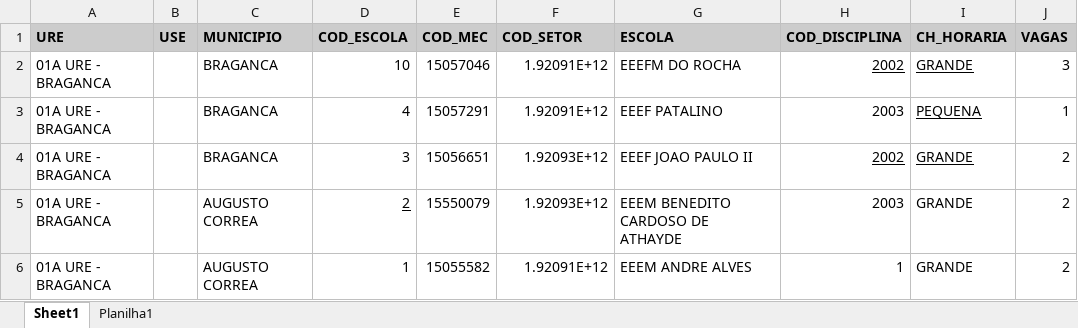
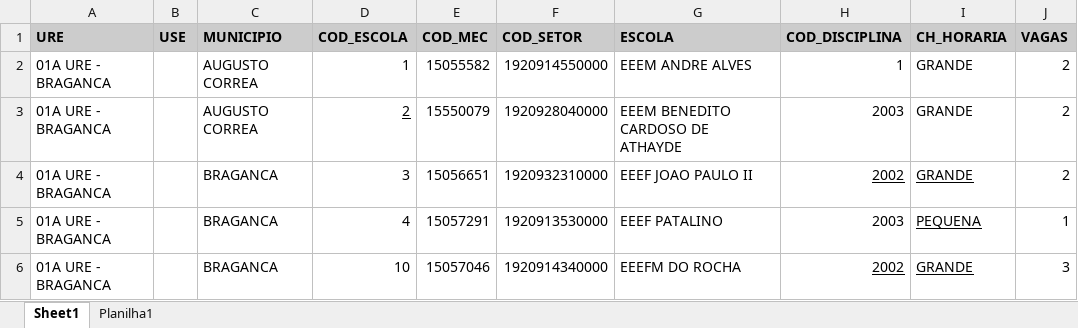
Before and after one commit to LH-Carreira/Algoritmo-lotacao, an Excel workbook: escolas.xlsx, sheet Sheet1, drawn as a sheet; values as stored, in another font and other column widths than the file's, no borders; removed rows and columns are numbered as before the commit, all else as after; the diff names each change by its address in the sheet, - before the commit and + after, or states it on an @@ line.

```diff
--- a/escolas.xlsx (sheet Sheet1)
+++ b/escolas.xlsx (sheet Sheet1)
+row 2: 01A URE - BRAGANCA |  | AUGUSTO CORREA | 1 | 15055582 | 1920914550000 | EEEM ANDRE ALVES | 1 | GRANDE | 2
+row 3: 01A URE - BRAGANCA |  | AUGUSTO CORREA | 2 | 15550079 | 1920928040000 | EEEM BENEDITO CARDOSO DE ATHAYDE | 2003 | GRANDE | 2
-D4 (COD_ESCOLA): 10
+D4 (COD_ESCOLA): 3
-E4 (COD_MEC): 15057046
+E4 (COD_MEC): 15056651
-F4 (COD_SETOR): 1.92091E+12
+F4 (COD_SETOR): 1920932310000
-G4 (ESCOLA): EEEFM DO ROCHA
+G4 (ESCOLA): EEEF JOAO PAULO II
-J4 (VAGAS): 3
+J4 (VAGAS): 2
-F5 (COD_SETOR): 1.92091E+12
+F5 (COD_SETOR): 1920913530000
-D6 (COD_ESCOLA): 3
+D6 (COD_ESCOLA): 10
-E6 (COD_MEC): 15056651
+E6 (COD_MEC): 15057046
-F6 (COD_SETOR): 1.92093E+12
+F6 (COD_SETOR): 1920914340000
-G6 (ESCOLA): EEEF JOAO PAULO II
+G6 (ESCOLA): EEEFM DO ROCHA
-J6 (VAGAS): 2
+J6 (VAGAS): 3
-row 5: 01A URE - BRAGANCA |  | AUGUSTO CORREA | 2 | 15550079 | 1.92093E+12 | EEEM BENEDITO CARDOSO DE ATHAYDE | 2003 | GRANDE | 2
-row 6: 01A URE - BRAGANCA |  | AUGUSTO CORREA | 1 | 15055582 | 1.92091E+12 | EEEM ANDRE ALVES | 1 | GRANDE | 2
```
Also changed, not shown: LotacaoProfessores.xlsx, prof.xlsx, 3 other files.
